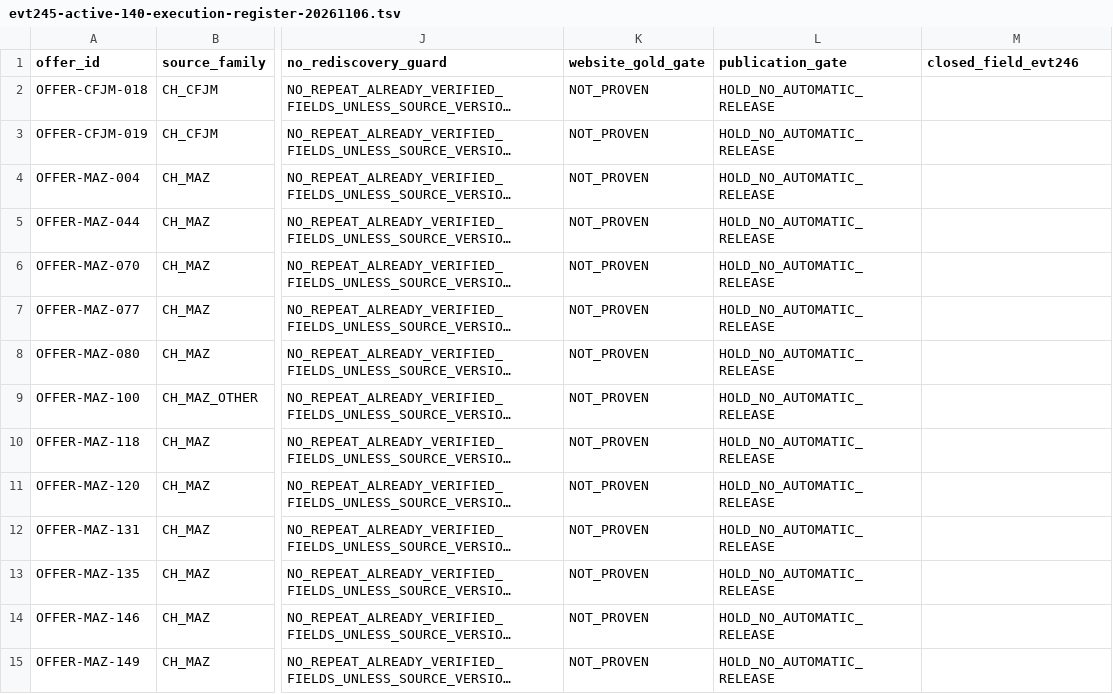
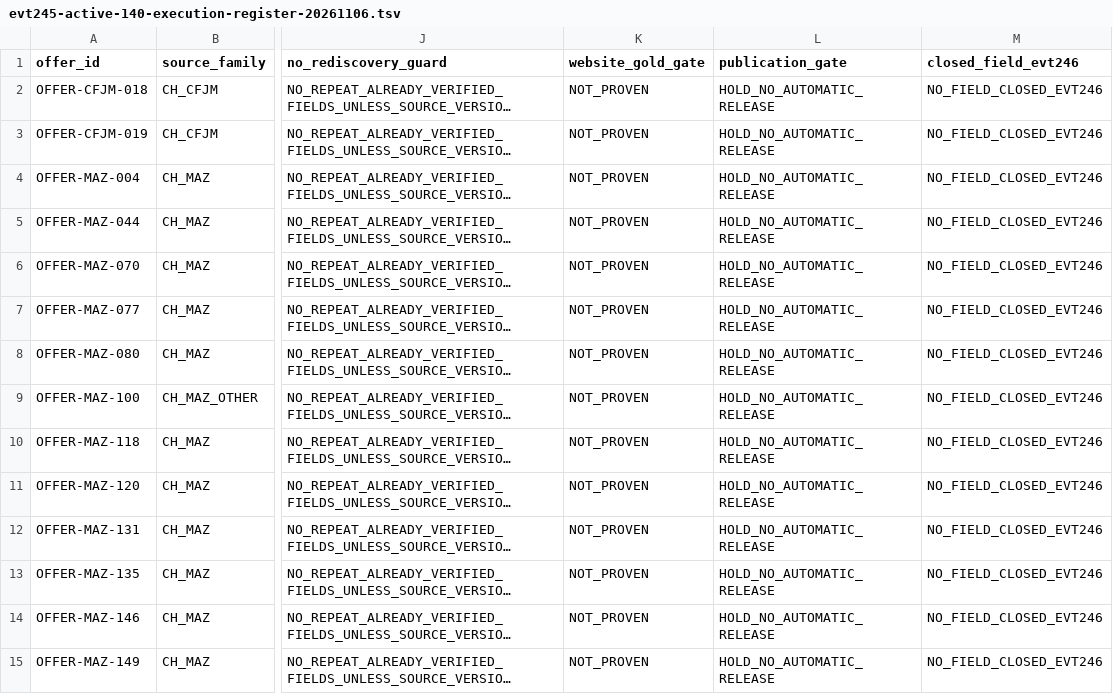
Before and after one commit to george-sarpong/weiterbildungsradar-journalismus, a TSV file: docs/b2/evt245-active-140-execution-register-20261106.tsv, drawn as a sheet; only a part is shown, gaps mark what is left out; long unchanged cells end in …; the diff covers the shown part only; the diff names each change by its address in the sheet, - before the commit and + after, or states it on an @@ line.

Commit message:
Fix EVT246 140-register terminal TSV width: explicit no-closure sentinel on untouched rows

```diff
--- a/docs/b2/evt245-active-140-execution-register-20261106.tsv
+++ b/docs/b2/evt245-active-140-execution-register-20261106.tsv
-M2:M15 (closed_field_evt246): (empty)
+M2:M15 (closed_field_evt246): NO_FIELD_CLOSED_EVT246
```
Also changed, not shown: 125 edited cells elsewhere in this file.
